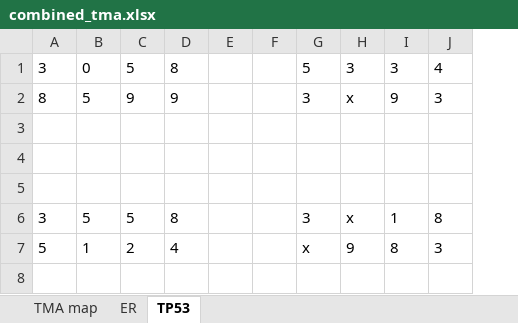
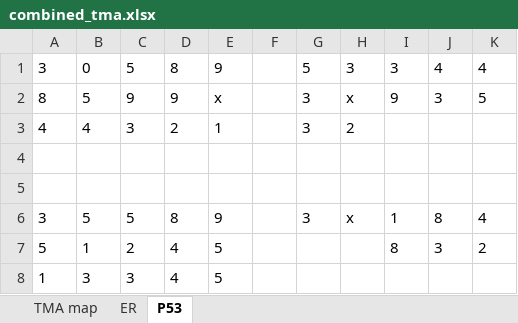
Before and after one commit to EDGEResearch-CA/TMAtools, an Excel workbook: reference/combined_tma.xlsx, sheet P53, drawn as a sheet; values as stored, in another font and other column widths than the file's, no borders; removed rows and columns are numbered as before the commit, all else as after; the diff names each change by its address in the sheet, - before the commit and + after, or states it on an @@ line.

```diff
--- a/reference/combined_tma.xlsx (sheet P53)
+++ b/reference/combined_tma.xlsx (sheet P53)
-sheet tab: TP53
+sheet tab: P53
-column E, empty
+column E, rows 1-7: 9 | x | 1 |  |  | 9 | 5
+column K, rows 1-7: 4 | 5 |  |  |  | 4 | 2
-row 3: (empty)
+row 3: 4 | 4 | 3 | 2 | 1 |  | 3 | 2
-G7: x
+G7: (empty)
-H7: 9
+H7: (empty)
+row 8: 1 | 3 | 3 | 4 | 5
```
Also changed, not shown: sheet TMA map, sheet ER, 6 other files.
